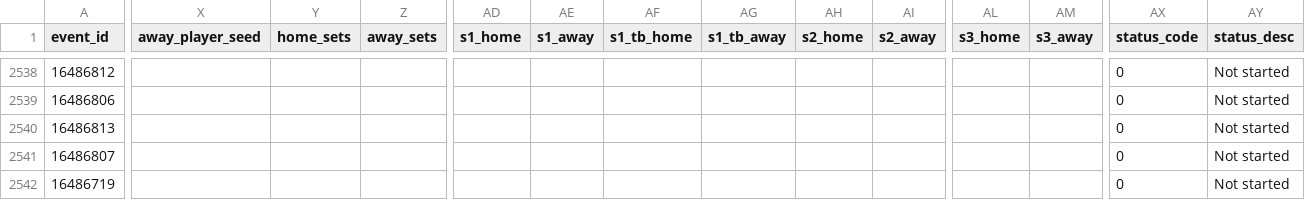
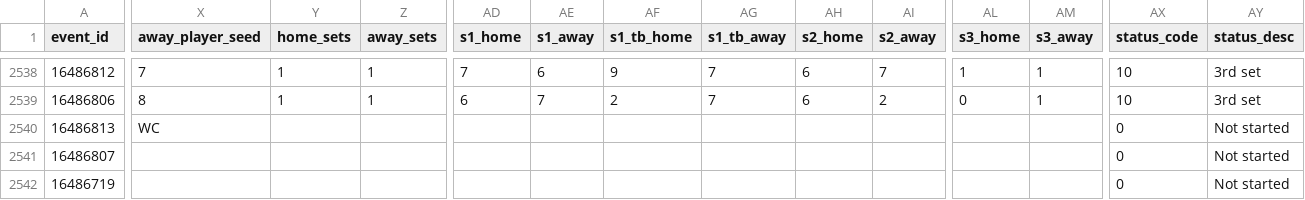
Before and after one commit to rovivadigital-cpu/futbol, a CSV file: datos/tenis_historico.csv, drawn as a sheet; only a part is shown, gaps mark what is left out; the diff covers the shown part only; the diff names each change by its address in the sheet, - before the commit and + after, or states it on an @@ line.

```diff
--- a/datos/tenis_historico.csv
+++ b/datos/tenis_historico.csv
-X2538 (away_player_seed): (empty)
+X2538 (away_player_seed): 7
-Y2538:Y2539 (home_sets): (empty)
+Y2538:Y2539 (home_sets): 1
-Z2538:Z2539 (away_sets): (empty)
+Z2538:Z2539 (away_sets): 1
-AD2538 (s1_home): (empty)
+AD2538 (s1_home): 7
-AE2538 (s1_away): (empty)
+AE2538 (s1_away): 6
-AF2538 (s1_tb_home): (empty)
+AF2538 (s1_tb_home): 9
-AG2538:AG2539 (s1_tb_away): (empty)
+AG2538:AG2539 (s1_tb_away): 7
-AH2538:AH2539 (s2_home): (empty)
+AH2538:AH2539 (s2_home): 6
-AI2538 (s2_away): (empty)
+AI2538 (s2_away): 7
-AL2538 (s3_home): (empty)
+AL2538 (s3_home): 1
-AM2538:AM2539 (s3_away): (empty)
+AM2538:AM2539 (s3_away): 1
-AX2538:AX2539 (status_code): 0
+AX2538:AX2539 (status_code): 10
-AY2538:AY2539 (status_desc): Not started
+AY2538:AY2539 (status_desc): 3rd set
-X2539 (away_player_seed): (empty)
+X2539 (away_player_seed): 8
-AD2539 (s1_home): (empty)
+AD2539 (s1_home): 6
-AE2539 (s1_away): (empty)
+AE2539 (s1_away): 7
-AF2539 (s1_tb_home): (empty)
+AF2539 (s1_tb_home): 2
-AI2539 (s2_away): (empty)
+AI2539 (s2_away): 2
-AL2539 (s3_home): (empty)
+AL2539 (s3_home): 0
-X2540 (away_player_seed): (empty)
+X2540 (away_player_seed): WC
```
Also changed, not shown: 1 added row and 81 edited cells elsewhere in this file.
